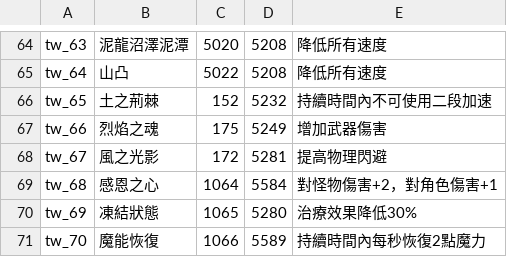
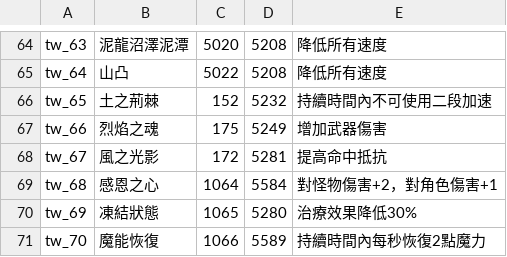
Before and after one commit to oberon-wu/teon-lang, a CSV file: buff/buff_tw.csv, drawn as a sheet; only a part is shown, gaps mark what is left out.

```diff
--- a/buff/buff_tw.csv
+++ b/buff/buff_tw.csv
@@ -67,3 +67,3 @@ tw_65,土之荊棘,152,5232,持續時間內不可使用二段加速
 tw_66,烈焰之魂,175,5249,增加武器傷害
-tw_67,風之光影,172,5281,提高物理閃避
+tw_67,風之光影,172,5281,提高命中抵抗
 tw_68,感恩之心,1064,5584,對怪物傷害+2，對角色傷害+1
```
Also changed, not shown: desc/desc_tw.csv.
